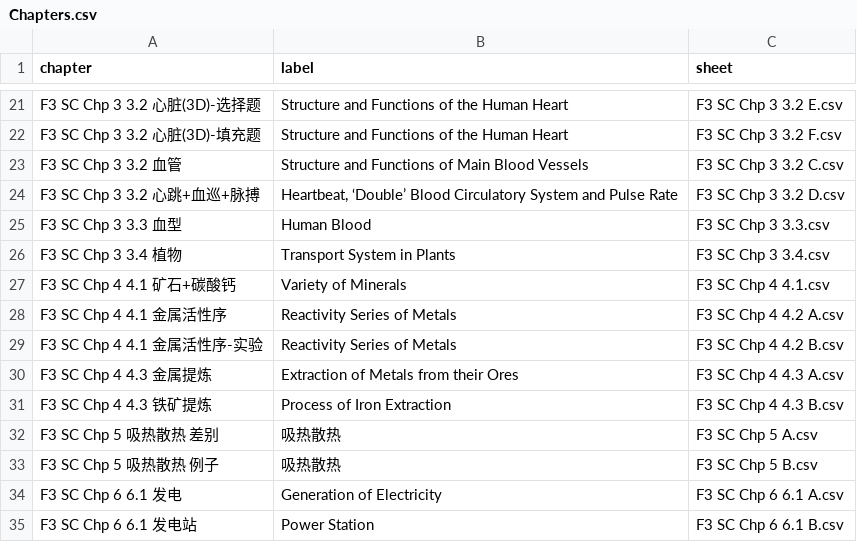
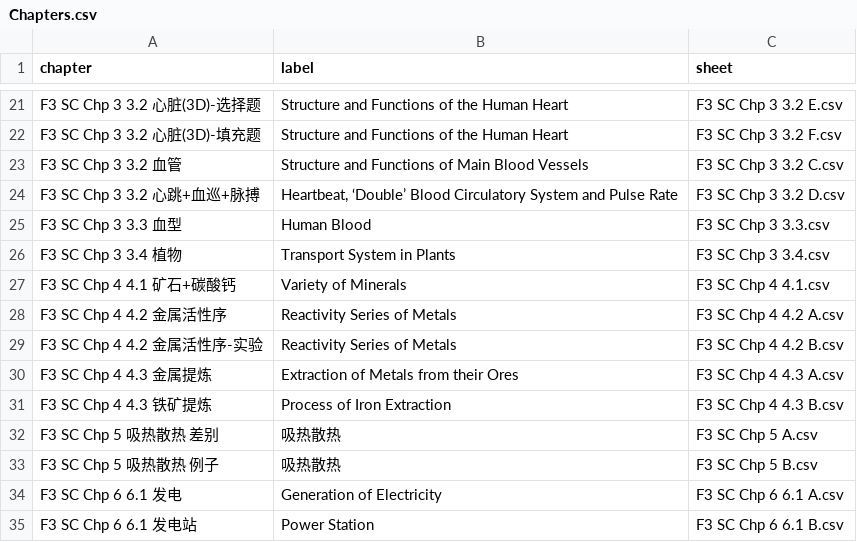
Before and after one commit to nobody0619/F3-SC, a CSV file: Chapters.csv, drawn as a sheet; only a part is shown, gaps mark what is left out.

Commit message:
Add files via upload

```diff
--- a/Chapters.csv
+++ b/Chapters.csv
@@ -27,4 +27,4 @@ F3 SC Chp 3 3.4 植物,Transport System in Plants,F3 SC Chp 3 3.4.csv
 F3 SC Chp 4 4.1 矿石+碳酸钙,Variety of Minerals,F3 SC Chp 4 4.1.csv
-F3 SC Chp 4 4.1 金属活性序,Reactivity Series of Metals,F3 SC Chp 4 4.2 A.csv
-F3 SC Chp 4 4.1 金属活性序-实验,Reactivity Series of Metals,F3 SC Chp 4 4.2 B.csv
+F3 SC Chp 4 4.2 金属活性序,Reactivity Series of Metals,F3 SC Chp 4 4.2 A.csv
+F3 SC Chp 4 4.2 金属活性序-实验,Reactivity Series of Metals,F3 SC Chp 4 4.2 B.csv
 F3 SC Chp 4 4.3 金属提炼,Extraction of Metals from their Ores,F3 SC Chp 4 4.3 A.csv
```
